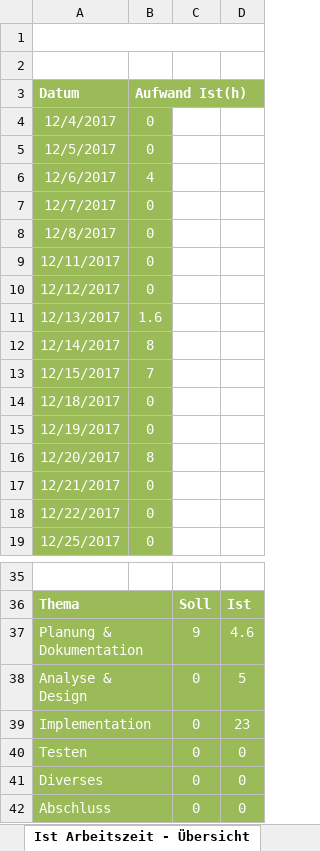
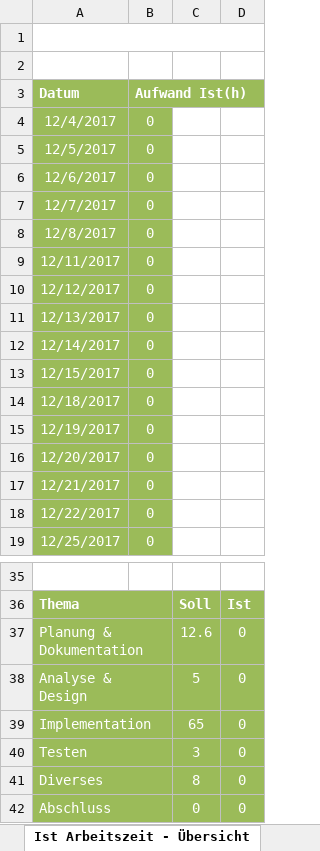
Before and after one commit to burkardbjoern/Correctiontool, an Excel workbook: doc/Zeitplan CorrectionTool.xlsx, sheet Ist Arbeitszeit - Übersicht, drawn as a sheet; only a part is shown, gaps mark what is left out; values as stored, in another font and other column widths than the file's, no borders; charts and pictures not drawn; the diff names each change by its address in the sheet, - before the commit and + after, or states it on an @@ line.

```diff
--- a/doc/Zeitplan CorrectionTool.xlsx (sheet Ist Arbeitszeit - Übersicht)
+++ b/doc/Zeitplan CorrectionTool.xlsx (sheet Ist Arbeitszeit - Übersicht)
-B6 (Aufwand Ist(h)): 4
+B6 (Aufwand Ist(h)): 0
-B11 (Aufwand Ist(h)): 1.6
+B11 (Aufwand Ist(h)): 0
-B12 (Aufwand Ist(h)): 8
+B12 (Aufwand Ist(h)): 0
-B13 (Aufwand Ist(h)): 7
+B13 (Aufwand Ist(h)): 0
-B16 (Aufwand Ist(h)): 8
+B16 (Aufwand Ist(h)): 0
-C37: 9
+C37: 12.6
-D37: 4.6
+D37: 0
-C38: 0
+C38: 5
-D38: 5
+D38: 0
-C39: 0
+C39: 65
-D39: 23
+D39: 0
-C40: 0
+C40: 3
-C41: 0
+C41: 8
```
Also changed, not shown: sheet Zeitplanung, formulas that keep their value, charts or pictures, 1 other file.
